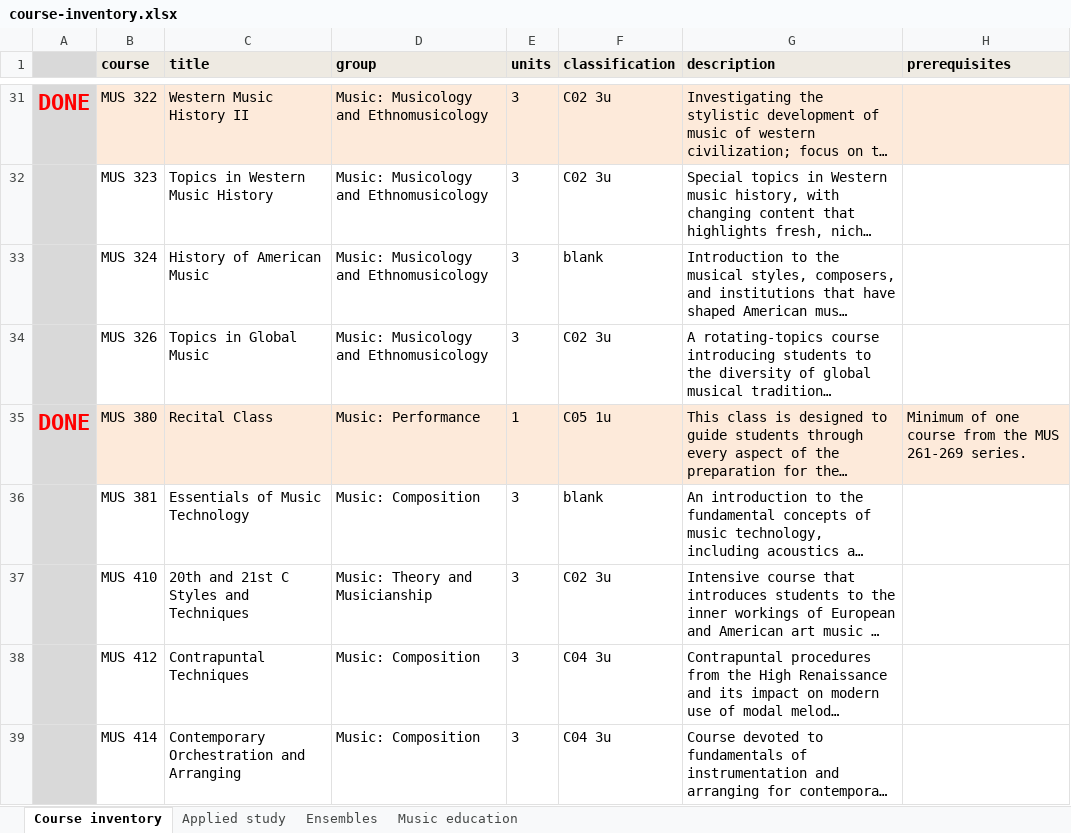
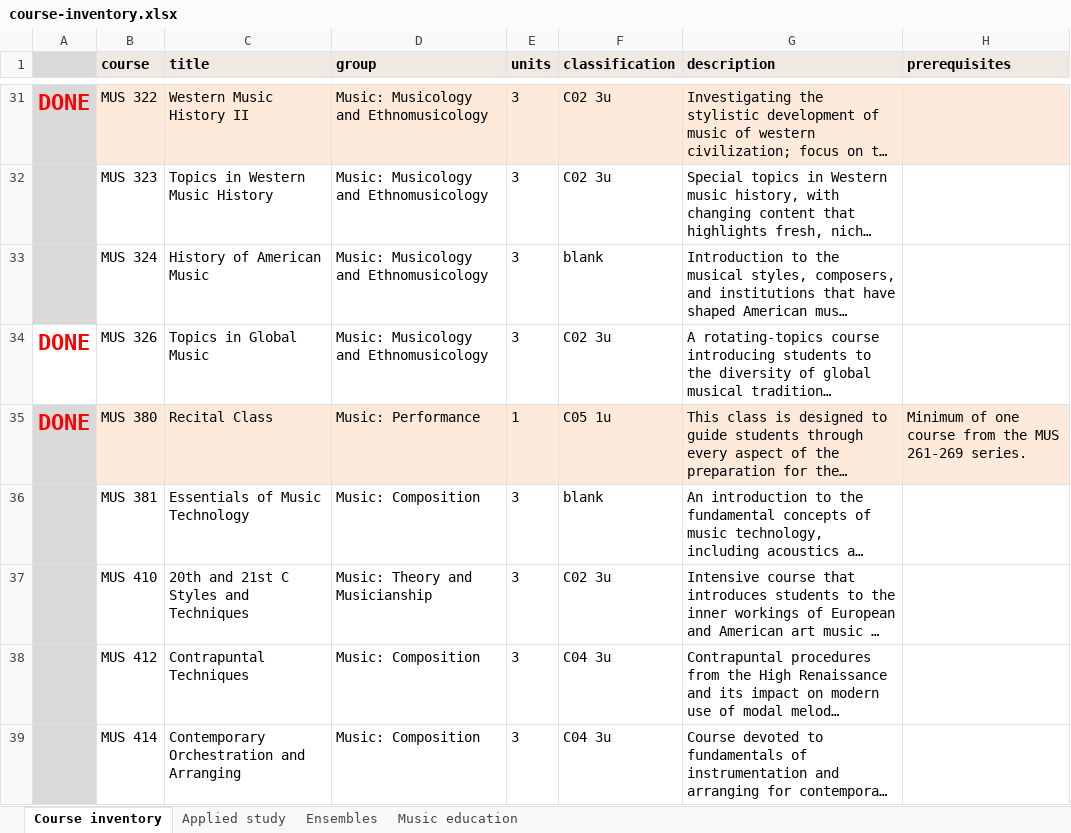
Before and after one commit to csuebmusic/music-curriculum, an Excel workbook: curriculum/catalog-audit/course-inventory.xlsx, sheet Course inventory, drawn as a sheet; only a part is shown, gaps mark what is left out; long unchanged cells end in …; values as stored, in another font and other column widths than the file's, no borders; the diff names each change by its address in the sheet, - before the commit and + after, or states it on an @@ line.

Commit message:
Mark MUS 326 done

```diff
--- a/curriculum/catalog-audit/course-inventory.xlsx (sheet Course inventory)
+++ b/curriculum/catalog-audit/course-inventory.xlsx (sheet Course inventory)
-A34: (empty)
+A34: DONE
-A34 fill: #D9D9D9
+A34 fill: none
```
